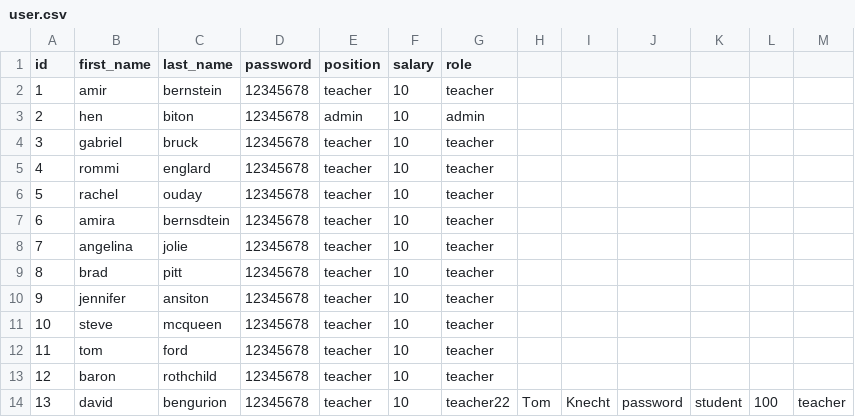
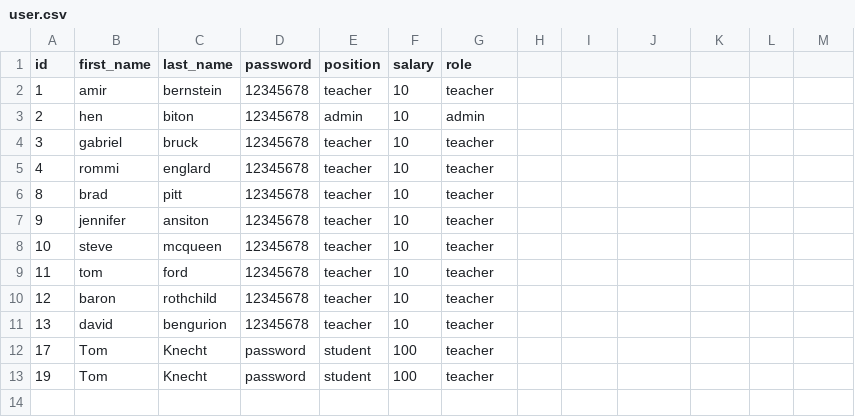
Before and after one commit to benron1/python_mini_project, a CSV file: user.csv, drawn as a sheet.

```diff
--- a/user.csv
+++ b/user.csv
@@ -5,5 +5,2 @@ id,first_name,last_name,password,position,salary,role
 4,rommi,englard,12345678,teacher,10,teacher
-5,rachel,ouday,12345678,teacher,10,teacher
-6,amira,bernsdtein,12345678,teacher,10,teacher
-7,angelina,jolie,12345678,teacher,10,teacher
 8,brad,pitt,12345678,teacher,10,teacher
@@ -13,2 +10,4 @@ id,first_name,last_name,password,position,salary,role
 12,baron,rothchild,12345678,teacher,10,teacher
-13,david,bengurion,12345678,teacher,10,teacher22,Tom,Knecht,password,student,100,teacher
+13,david,bengurion,12345678,teacher,10,teacher
+17,Tom,Knecht,password,student,100,teacher
+19,Tom,Knecht,password,student,100,teacher
```
Also changed, not shown: 3 other files.
